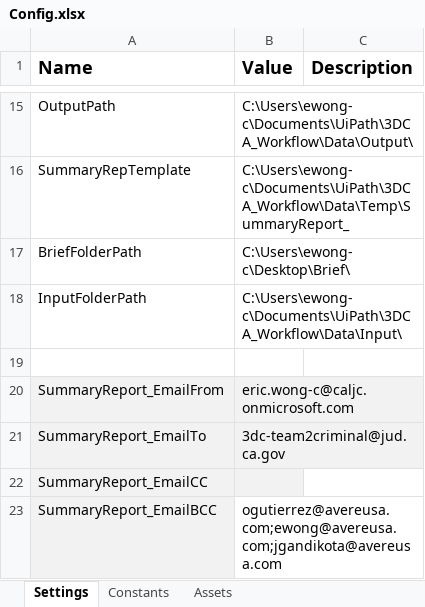
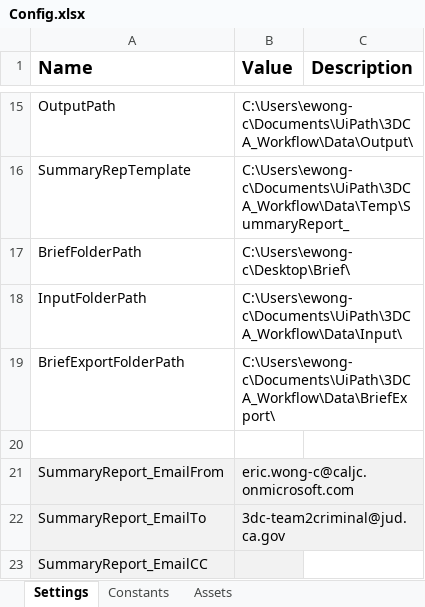
Before and after one commit to VardhanG-Creator/3DCA_Workflow, an Excel workbook: Data/Config.xlsx, sheet Settings, drawn as a sheet; only a part is shown, gaps mark what is left out; the shorter side is filled out with more unchanged rows; values as stored, in another font and other column widths than the file's, no borders; the diff names each change by its address in the sheet, - before the commit and + after, or states it on an @@ line.

Commit message:
Completed Delgadillo brief

```diff
--- a/Data/Config.xlsx (sheet Settings)
+++ b/Data/Config.xlsx (sheet Settings)
+row 19: BriefExportFolderPath | C:\Users\ewong-c\Documents\UiPath\3DCA_Workflow\Data\BriefExport\
```
Also changed, not shown: Data/Input/FileStatusCheck.xlsm, 3 other files.
